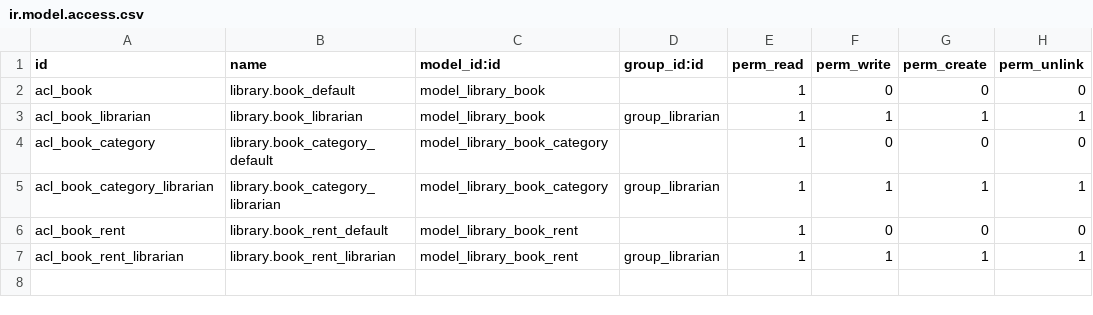
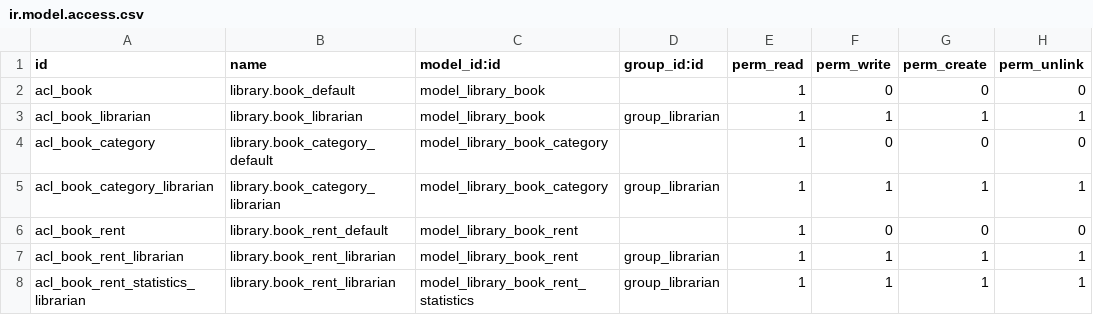
Before and after one commit to ecosoft-odoo/training, a CSV file: my_library/security/ir.model.access.csv, drawn as a sheet; the diff names each change by its address in the sheet, - before the commit and + after, or states it on an @@ line.

```diff
--- a/my_library/security/ir.model.access.csv
+++ b/my_library/security/ir.model.access.csv
+row 8: acl_book_rent_statistics_librarian | library.book_rent_librarian | model_library_book_rent_statistics | group_librarian | 1 | 1 | 1 | 1
```
Also changed, not shown: 4 other files.
